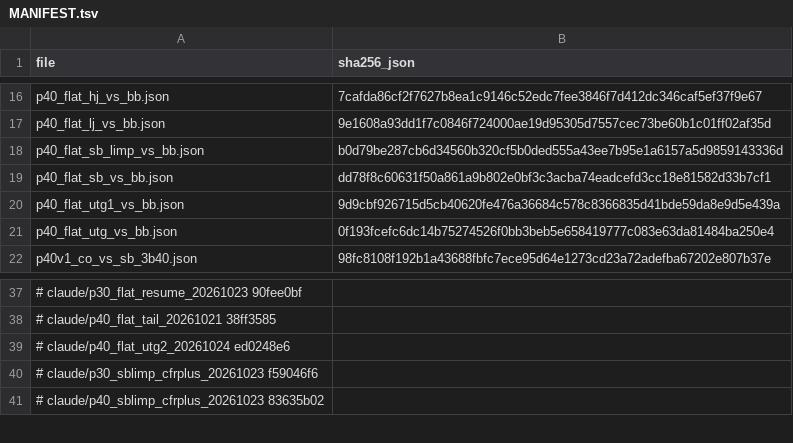
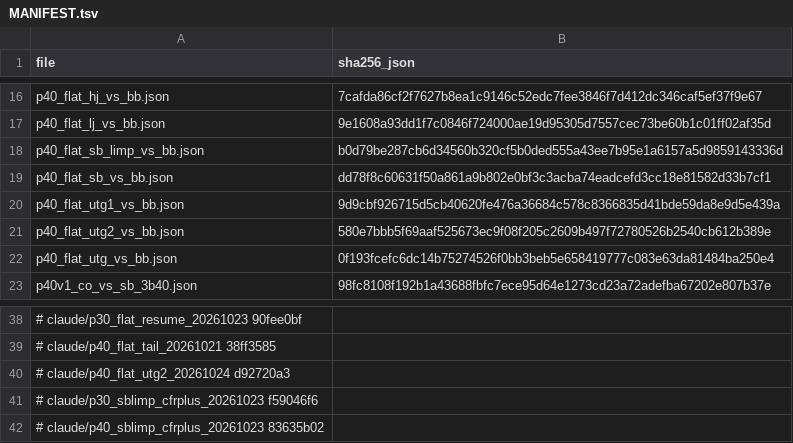
Before and after one commit to jiyul-git/t2, a TSV file: data/gto_records/MANIFEST.tsv, drawn as a sheet; only a part is shown, gaps mark what is left out; addresses are those after the commit; the diff names each change by its address in the sheet, - before the commit and + after, or states it on an @@ line.

```diff
--- a/data/gto_records/MANIFEST.tsv
+++ b/data/gto_records/MANIFEST.tsv
+row 21: p40_flat_utg2_vs_bb.json | 580e7bbb5f69aaf525673ec9f08f205c2609b497f72780526b2540cb612b389e
-A40 (file): # claude/p40_flat_utg2_20261024 ed0248e6
+A40 (file): # claude/p40_flat_utg2_20261024 d92720a3
```
Also changed, not shown: 3 other files.
